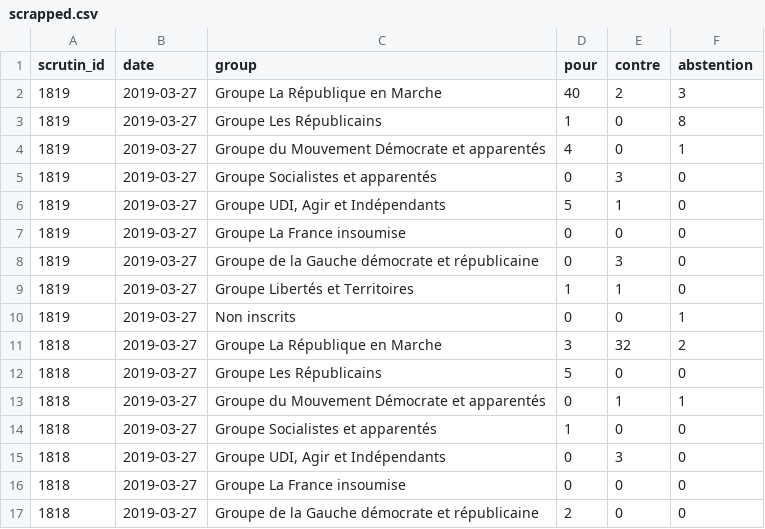
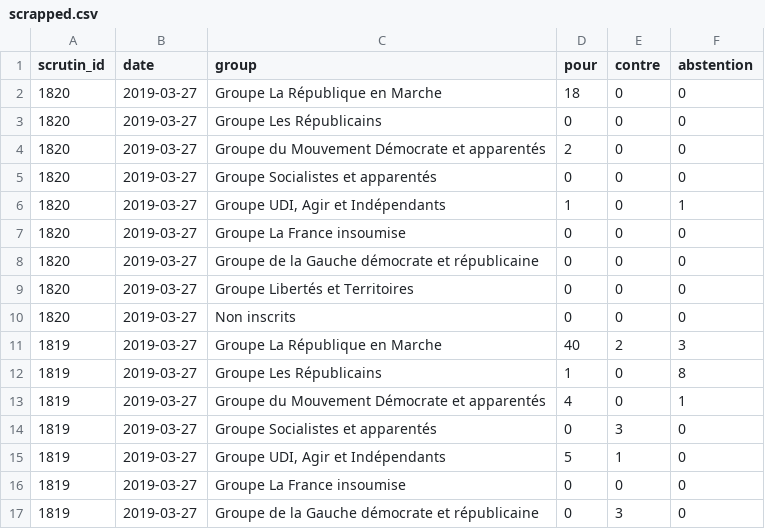
Before and after one commit to edomt/WHIP, a CSV file: scrapped.csv, drawn as a sheet; only a part is shown; the shorter side is filled out with more unchanged rows; the diff names each change by its address in the sheet, - before the commit and + after, or states it on an @@ line.

```diff
--- a/scrapped.csv
+++ b/scrapped.csv
+row 2: 1820 | 2019-03-27 | Groupe La République en Marche | 18 | 0 | 0
+row 3: 1820 | 2019-03-27 | Groupe Les Républicains | 0 | 0 | 0
+row 4: 1820 | 2019-03-27 | Groupe du Mouvement Démocrate et apparentés | 2 | 0 | 0
+row 5: 1820 | 2019-03-27 | Groupe Socialistes et apparentés | 0 | 0 | 0
+row 6: 1820 | 2019-03-27 | Groupe UDI, Agir et Indépendants | 1 | 0 | 1
+row 7: 1820 | 2019-03-27 | Groupe La France insoumise | 0 | 0 | 0
+row 8: 1820 | 2019-03-27 | Groupe de la Gauche démocrate et républicaine | 0 | 0 | 0
+row 9: 1820 | 2019-03-27 | Groupe Libertés et Territoires | 0 | 0 | 0
+row 10: 1820 | 2019-03-27 | Non inscrits | 0 | 0 | 0
```
Also changed, not shown: prepared.csv, 1 other file.
